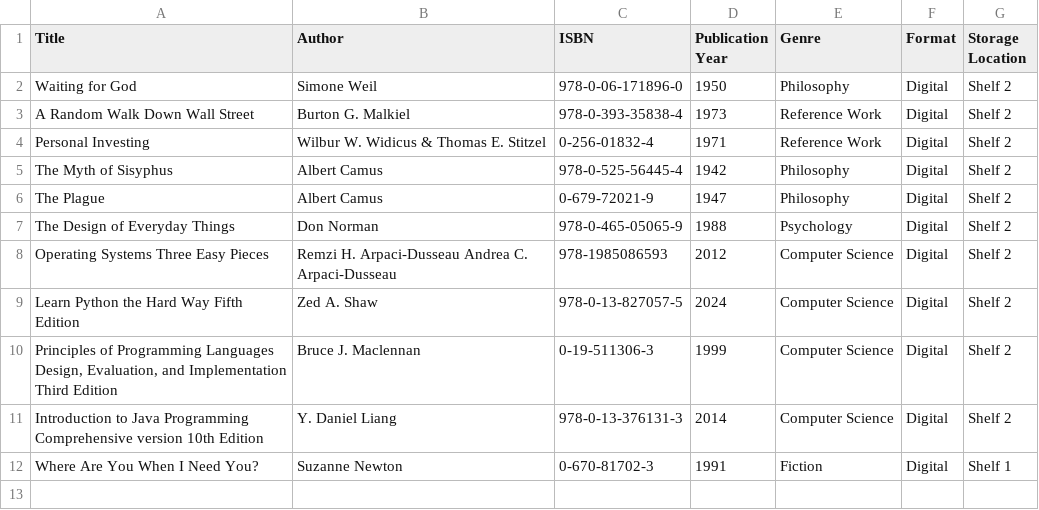
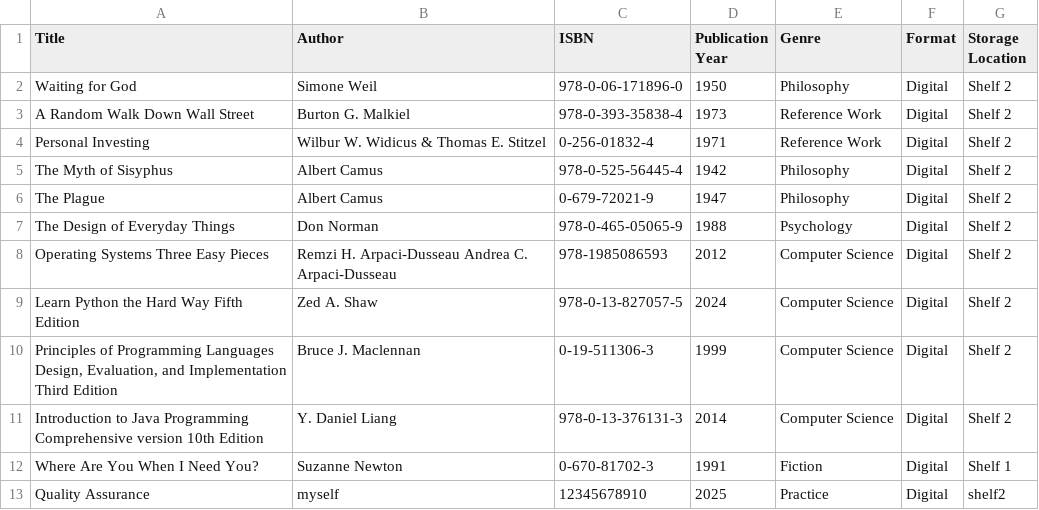
Before and after one commit to EmmaO4/LMS, a CSV file: LMS.csv, drawn as a sheet; the diff names each change by its address in the sheet, - before the commit and + after, or states it on an @@ line.

```diff
--- a/LMS.csv
+++ b/LMS.csv
+row 13: Quality Assurance | myself | 12345678910 | 2025 | Practice | Digital | shelf2
```
Also changed, not shown: 6 other files.
